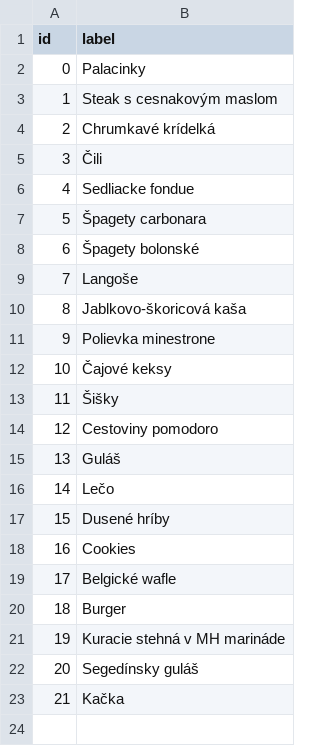
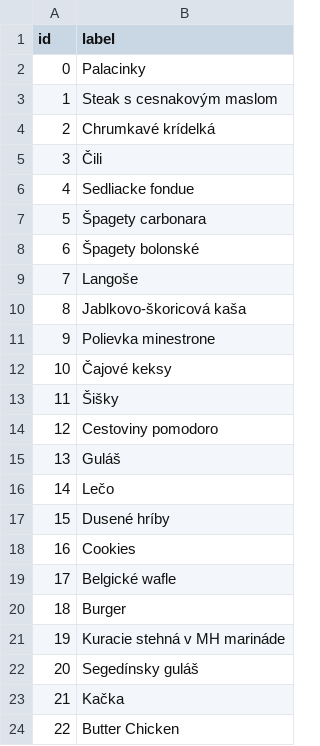
Before and after one commit to CiernaBaca/recepty, a CSV file: buttonsg.csv, drawn as a sheet; the diff names each change by its address in the sheet, - before the commit and + after, or states it on an @@ line.

Commit message:
Cocktokit baby

```diff
--- a/buttonsg.csv
+++ b/buttonsg.csv
+row 24: 22 | Butter Chicken
```
